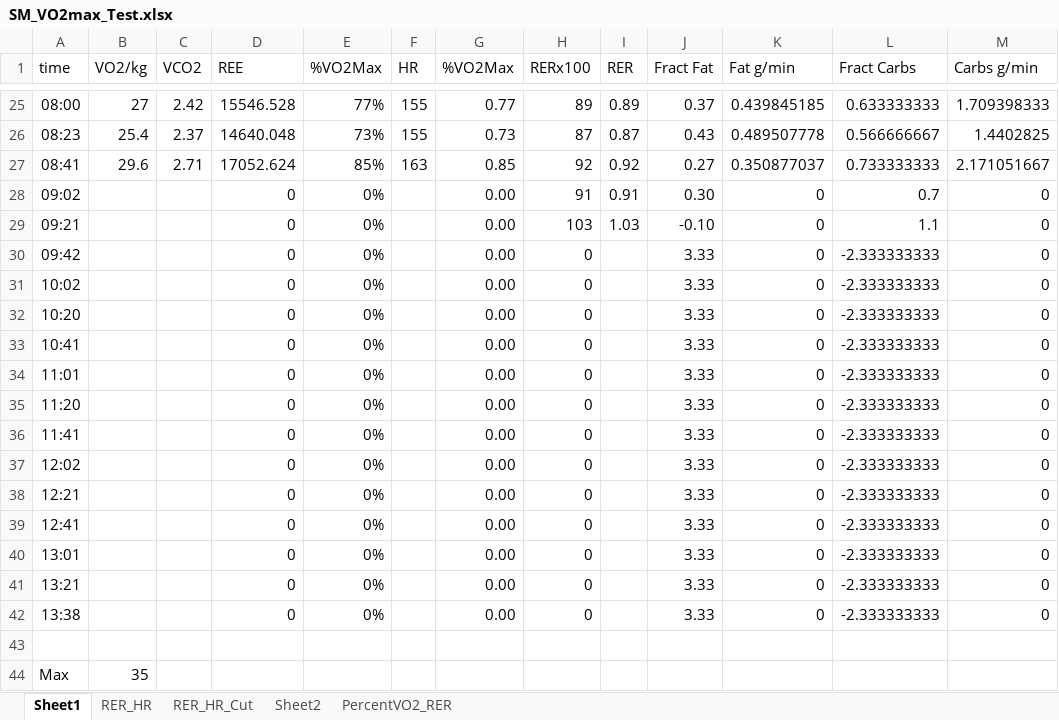
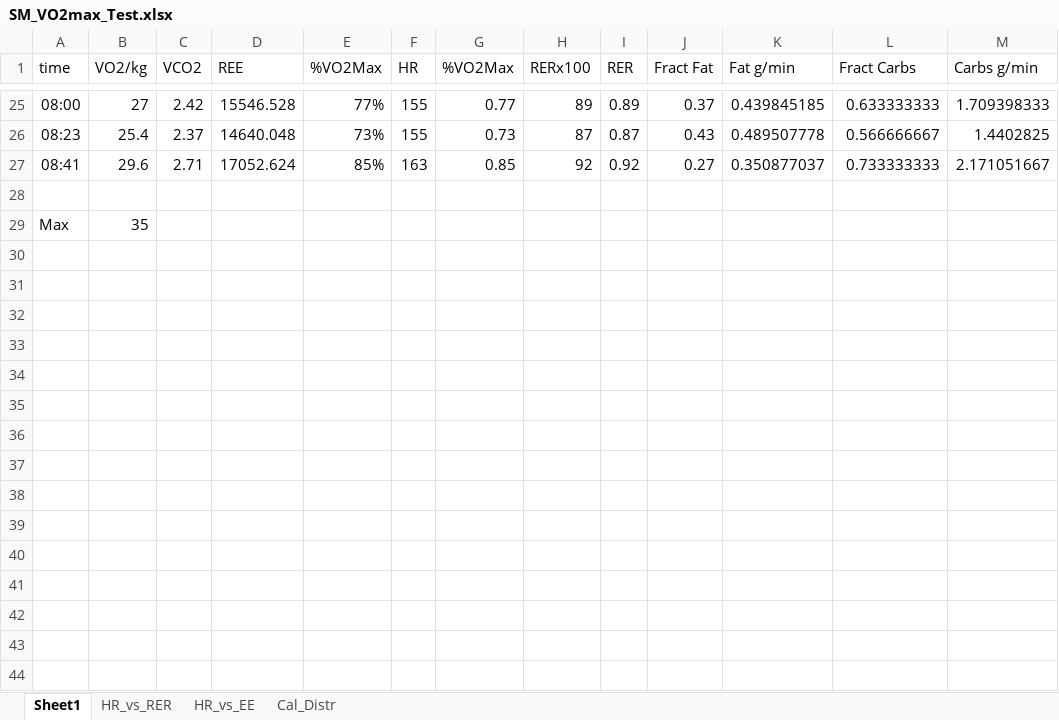
Before and after one commit to OpenKeto/KetoStuff, an Excel workbook: Studies/Ketogenic Diet/Energy Output/VO2max Testing/VO2max_Others/SM_VO2max/SM_VO2max_Test.xlsx, sheet Sheet1, drawn as a sheet; only a part is shown, gaps mark what is left out; values as stored, in another font and other column widths than the file's, no borders; the diff names each change by its address in the sheet, - before the commit and + after, or states it on an @@ line.

```diff
--- a/Studies/Ketogenic Diet/Energy Output/VO2max Testing/VO2max_Others/SM_VO2max/SM_VO2max_Test.xlsx (sheet Sheet1)
+++ b/Studies/Ketogenic Diet/Energy Output/VO2max Testing/VO2max_Others/SM_VO2max/SM_VO2max_Test.xlsx (sheet Sheet1)
-sheet tab: RER_HR_Cut
+sheet tab: HR_vs_RER
-sheet tab: Sheet2
+sheet tab: Cal_Distr
-sheet tab: RER_HR
-sheet tab: PercentVO2_RER
+sheet tab: HR_vs_EE
-row 28: 09:02 |  |  | 0 | 0% |  | 0.00 | 91 | 0.91 | 0.30 | 0 | 0.7 | 0
-row 29: 09:21 |  |  | 0 | 0% |  | 0.00 | 103 | 1.03 | -0.10 | 0 | 1.1 | 0
-row 30: 09:42 |  |  | 0 | 0% |  | 0.00 | 0 |  | 3.33 | 0 | -2.333333333 | 0
-row 31: 10:02 |  |  | 0 | 0% |  | 0.00 | 0 |  | 3.33 | 0 | -2.333333333 | 0
-row 32: 10:20 |  |  | 0 | 0% |  | 0.00 | 0 |  | 3.33 | 0 | -2.333333333 | 0
-row 33: 10:41 |  |  | 0 | 0% |  | 0.00 | 0 |  | 3.33 | 0 | -2.333333333 | 0
-row 34: 11:01 |  |  | 0 | 0% |  | 0.00 | 0 |  | 3.33 | 0 | -2.333333333 | 0
-row 35: 11:20 |  |  | 0 | 0% |  | 0.00 | 0 |  | 3.33 | 0 | -2.333333333 | 0
-row 36: 11:41 |  |  | 0 | 0% |  | 0.00 | 0 |  | 3.33 | 0 | -2.333333333 | 0
-row 37: 12:02 |  |  | 0 | 0% |  | 0.00 | 0 |  | 3.33 | 0 | -2.333333333 | 0
-row 38: 12:21 |  |  | 0 | 0% |  | 0.00 | 0 |  | 3.33 | 0 | -2.333333333 | 0
-row 39: 12:41 |  |  | 0 | 0% |  | 0.00 | 0 |  | 3.33 | 0 | -2.333333333 | 0
-row 40: 13:01 |  |  | 0 | 0% |  | 0.00 | 0 |  | 3.33 | 0 | -2.333333333 | 0
-row 41: 13:21 |  |  | 0 | 0% |  | 0.00 | 0 |  | 3.33 | 0 | -2.333333333 | 0
-row 42: 13:38 |  |  | 0 | 0% |  | 0.00 | 0 |  | 3.33 | 0 | -2.333333333 | 0
```
Also changed, not shown: sheet Cal_Distr, formulas that keep their value, charts or pictures, 1 other file.
